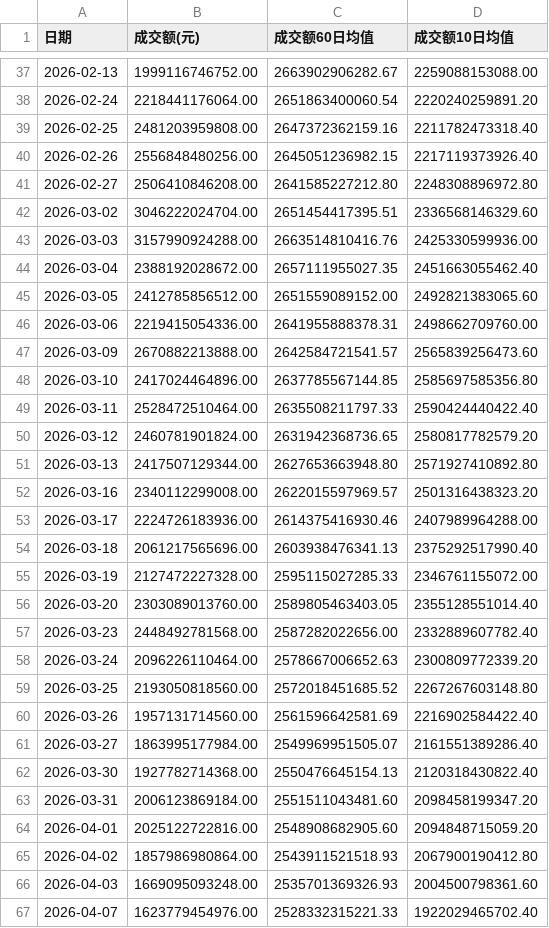
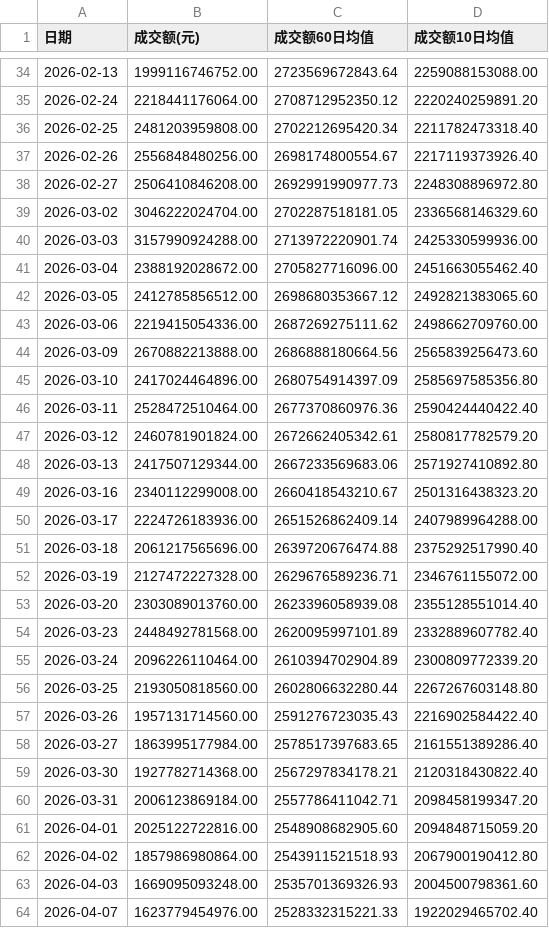
Before and after one commit to mangehua/market-dashboard, a CSV file: stock_data/全市场成交额.csv, drawn as a sheet; only a part is shown, gaps mark what is left out; the diff covers the shown part only.

Commit message:
Update stock_data/全市场成交额.csv

```diff
--- a/stock_data/全市场成交额.csv
+++ b/stock_data/全市场成交额.csv
@@ -37,28 +34,28 @@
-2026-02-13,1999116746752.00,2663902906282.67,2259088153088.00
-2026-02-24,2218441176064.00,2651863400060.54,2220240259891.20
-2026-02-25,2481203959808.00,2647372362159.16,2211782473318.40
-2026-02-26,2556848480256.00,2645051236982.15,2217119373926.40
-2026-02-27,2506410846208.00,2641585227212.80,2248308896972.80
-2026-03-02,3046222024704.00,2651454417395.51,2336568146329.60
-2026-03-03,3157990924288.00,2663514810416.76,2425330599936.00
-2026-03-04,2388192028672.00,2657111955027.35,2451663055462.40
-2026-03-05,2412785856512.00,2651559089152.00,2492821383065.60
-2026-03-06,2219415054336.00,2641955888378.31,2498662709760.00
-2026-03-09,2670882213888.00,2642584721541.57,2565839256473.60
-2026-03-10,2417024464896.00,2637785567144.85,2585697585356.80
-2026-03-11,2528472510464.00,2635508211797.33,2590424440422.40
-2026-03-12,2460781901824.00,2631942368736.65,2580817782579.20
-2026-03-13,2417507129344.00,2627653663948.80,2571927410892.80
-2026-03-16,2340112299008.00,2622015597969.57,2501316438323.20
-2026-03-17,2224726183936.00,2614375416930.46,2407989964288.00
-2026-03-18,2061217565696.00,2603938476341.13,2375292517990.40
-2026-03-19,2127472227328.00,2595115027285.33,2346761155072.00
-2026-03-20,2303089013760.00,2589805463403.05,2355128551014.40
-2026-03-23,2448492781568.00,2587282022656.00,2332889607782.40
-2026-03-24,2096226110464.00,2578667006652.63,2300809772339.20
-2026-03-25,2193050818560.00,2572018451685.52,2267267603148.80
-2026-03-26,1957131714560.00,2561596642581.69,2216902584422.40
-2026-03-27,1863995177984.00,2549969951505.07,2161551389286.40
-2026-03-30,1927782714368.00,2550476645154.13,2120318430822.40
-2026-03-31,2006123869184.00,2551511043481.60,2098458199347.20
+2026-02-13,1999116746752.00,2723569672843.64,2259088153088.00
+2026-02-24,2218441176064.00,2708712952350.12,2220240259891.20
+2026-02-25,2481203959808.00,2702212695420.34,2211782473318.40
+2026-02-26,2556848480256.00,2698174800554.67,2217119373926.40
+2026-02-27,2506410846208.00,2692991990977.73,2248308896972.80
+2026-03-02,3046222024704.00,2702287518181.05,2336568146329.60
+2026-03-03,3157990924288.00,2713972220901.74,2425330599936.00
+2026-03-04,2388192028672.00,2705827716096.00,2451663055462.40
+2026-03-05,2412785856512.00,2698680353667.12,2492821383065.60
+2026-03-06,2219415054336.00,2687269275111.62,2498662709760.00
+2026-03-09,2670882213888.00,2686888180664.56,2565839256473.60
+2026-03-10,2417024464896.00,2680754914397.09,2585697585356.80
+2026-03-11,2528472510464.00,2677370860976.36,2590424440422.40
+2026-03-12,2460781901824.00,2672662405342.61,2580817782579.20
+2026-03-13,2417507129344.00,2667233569683.06,2571927410892.80
+2026-03-16,2340112299008.00,2660418543210.67,2501316438323.20
+2026-03-17,2224726183936.00,2651526862409.14,2407989964288.00
+2026-03-18,2061217565696.00,2639720676474.88,2375292517990.40
+2026-03-19,2127472227328.00,2629676589236.71,2346761155072.00
+2026-03-20,2303089013760.00,2623396058939.08,2355128551014.40
+2026-03-23,2448492781568.00,2620095997101.89,2332889607782.40
+2026-03-24,2096226110464.00,2610394702904.89,2300809772339.20
+2026-03-25,2193050818560.00,2602806632280.44,2267267603148.80
+2026-03-26,1957131714560.00,2591276723035.43,2216902584422.40
+2026-03-27,1863995177984.00,2578517397683.65,2161551389286.40
+2026-03-30,1927782714368.00,2567297834178.21,2120318430822.40
+2026-03-31,2006123869184.00,2557786411042.71,2098458199347.20
 2026-04-01,2025122722816.00,2548908682905.60,2094848715059.20
```
Also changed, not shown: 3 added rows, 3 removed rows and 41 edited cells elsewhere in this file.
